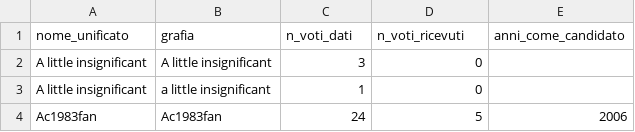
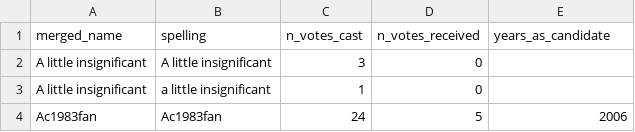
Before and after one commit to toradol-colati/em1421-smwa, a CSV file: data/processed/username_case_variants.csv, drawn as a sheet; only a part is shown; removed rows and columns are numbered as before the commit, all else as after; the diff names each change by its address in the sheet, - before the commit and + after, or states it on an @@ line.

```diff
--- a/data/processed/username_case_variants.csv
+++ b/data/processed/username_case_variants.csv
-row 1: nome_unificato | grafia | n_voti_dati | n_voti_ricevuti | anni_come_candidato
+row 1: merged_name | spelling | n_votes_cast | n_votes_received | years_as_candidate
```
Also changed, not shown: data/processed/03_match_wikielec.csv, data/processed/03_threshold_sweep.csv, 28 other files.
